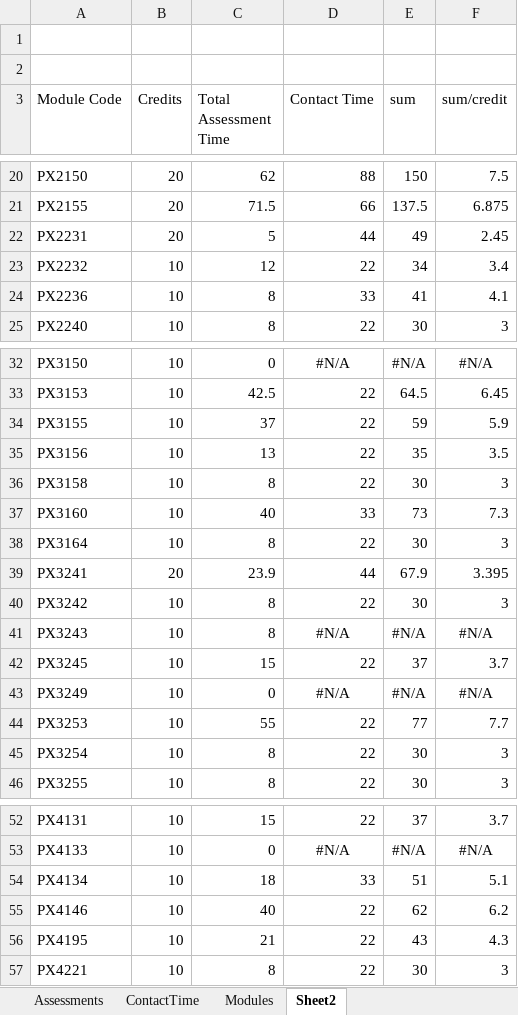
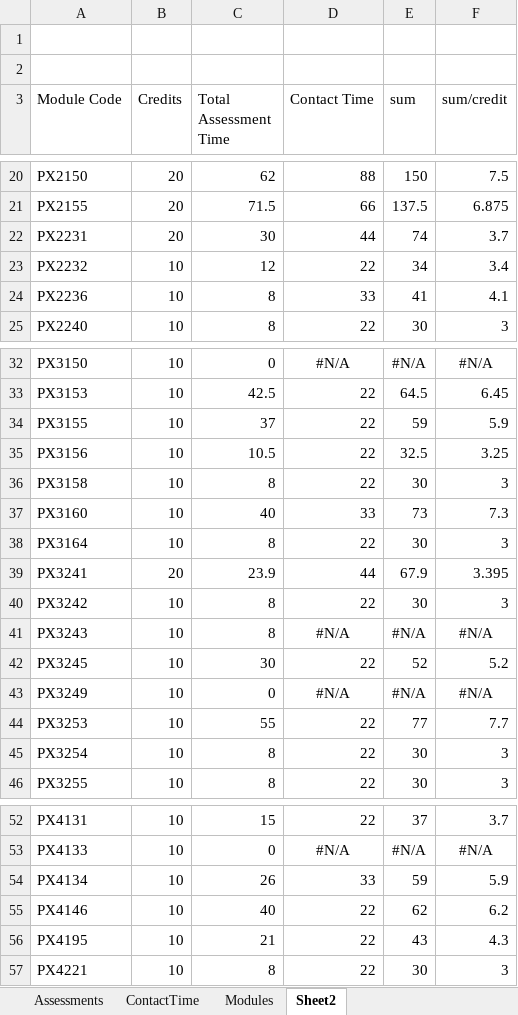
Before and after one commit to chrisnorth/workload-model, an Excel workbook: AssessmentSchedule_2627_v2.xlsx, sheet Sheet2, drawn as a sheet; only a part is shown, gaps mark what is left out; values as stored, in another font and other column widths than the file's, no borders; conditional formats not drawn; the diff names each change by its address in the sheet, - before the commit and + after, or states it on an @@ line.

```diff
--- a/AssessmentSchedule_2627_v2.xlsx (sheet Sheet2)
+++ b/AssessmentSchedule_2627_v2.xlsx (sheet Sheet2)
-C22 (Total Assessment Time): 5
+C22 (Total Assessment Time): 30
-E22 (sum): 49
+E22 (sum): 74
-F22 (sum/credit): 2.45
+F22 (sum/credit): 3.7
-C35 (Total Assessment Time): 13
+C35 (Total Assessment Time): 10.5
-E35 (sum): 35
+E35 (sum): 32.5
-F35 (sum/credit): 3.5
+F35 (sum/credit): 3.25
-C42 (Total Assessment Time): 15
+C42 (Total Assessment Time): 30
-E42 (sum): 37
+E42 (sum): 52
-F42 (sum/credit): 3.7
+F42 (sum/credit): 5.2
-C54 (Total Assessment Time): 18
+C54 (Total Assessment Time): 26
-E54 (sum): 51
+E54 (sum): 59
-F54 (sum/credit): 5.1
+F54 (sum/credit): 5.9
```
Also changed, not shown: sheet Assessments, sheet Modules, 1 other file.
